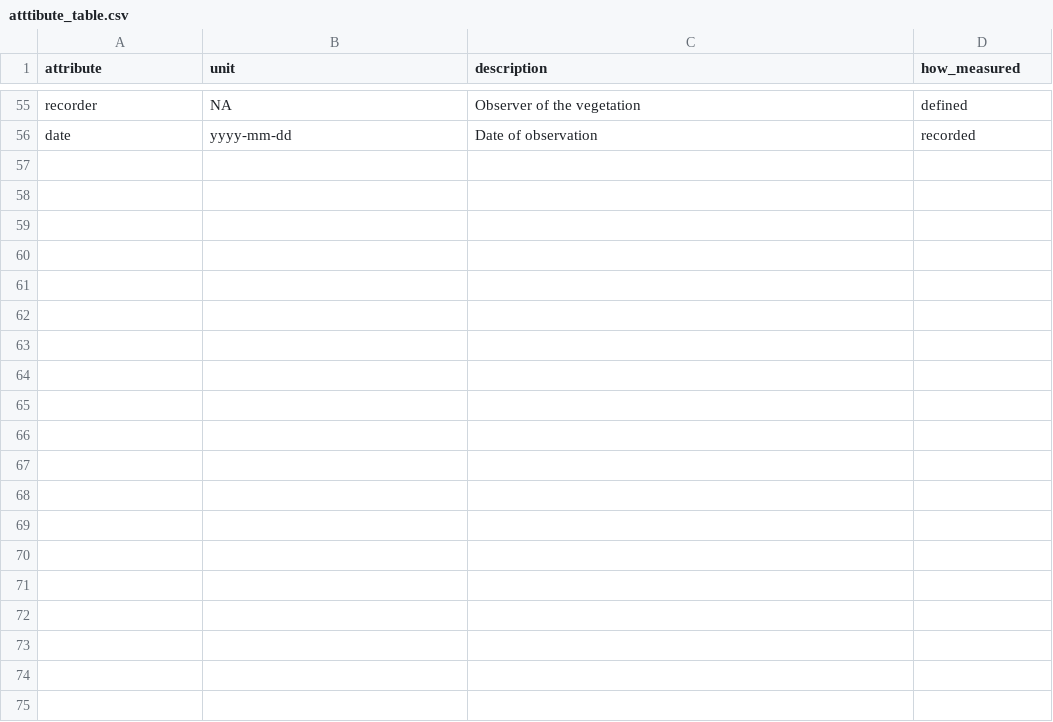
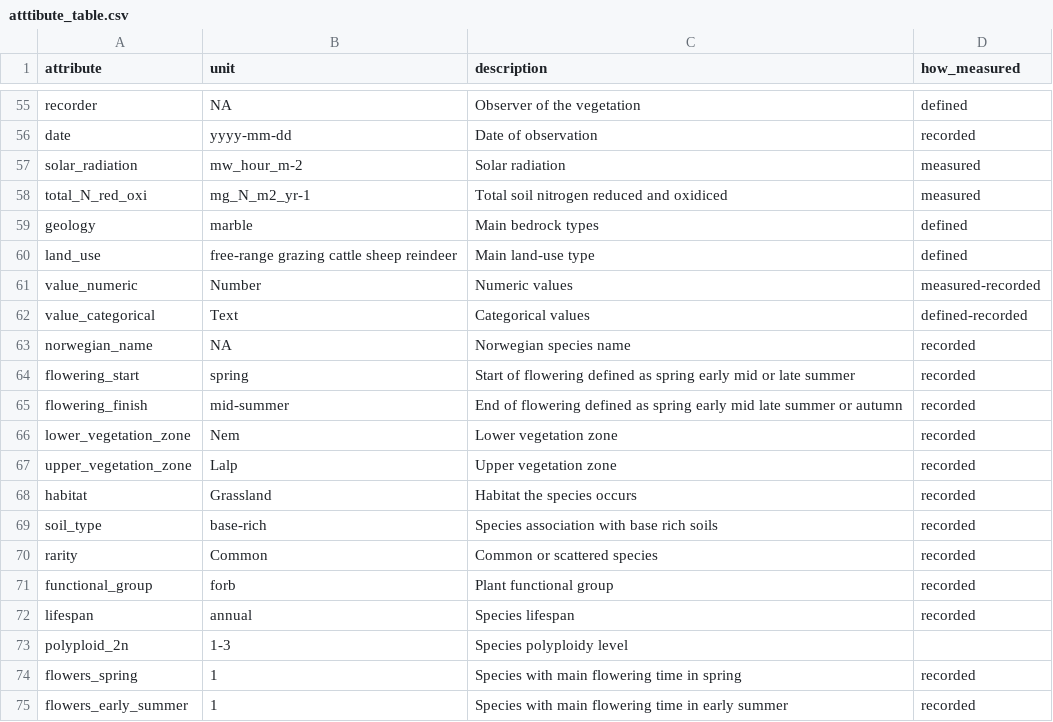
Before and after one commit to Between-the-Fjords/seedclim-data, a CSV file: databaseUtils/setup-data/atttibute_table.csv, drawn as a sheet; only a part is shown, gaps mark what is left out; the diff covers the shown part only.

Commit message:
updated site and species attributes table

```diff
--- a/databaseUtils/setup-data/atttibute_table.csv
+++ b/databaseUtils/setup-data/atttibute_table.csv
@@ -56 +56,20 @@ recorder,NA,Observer of the vegetation,defined
 date,yyyy-mm-dd,Date of observation,recorded
+solar_radiation,mw_hour_m-2,Solar radiation, measured
+total_N_red_oxi,mg_N_m2_yr-1,Total soil nitrogen reduced and oxidiced,measured
+geology,marble,Main bedrock types, defined
+land_use,free-range grazing cattle sheep reindeer,Main land-use type, defined
+value_numeric,Number,Numeric values,measured-recorded
+value_categorical,Text,Categorical values,defined-recorded
+norwegian_name,NA,Norwegian species name,recorded
+flowering_start,spring,Start of flowering defined as spring early mid or late summer,recorded
+flowering_finish,mid-summer,End of flowering defined as spring early mid late summer or autumn,recorded
+lower_vegetation_zone,Nem,Lower vegetation zone,recorded
+upper_vegetation_zone,Lalp,Upper vegetation zone,recorded
+habitat,Grassland,Habitat the species occurs,recorded
+soil_type,base-rich,Species association with base rich soils,recorded
+rarity,Common,Common or scattered species,recorded
+functional_group,forb,Plant functional group,recorded
+lifespan, annual,Species lifespan,recorded
+polyploid_2n,1-3,Species polyploidy level
+flowers_spring,1,Species with main flowering time in spring,recorded
+flowers_early_summer,1,Species with main flowering time in early summer,recorded
```
Also changed, not shown: 19 added rows elsewhere in this file.
